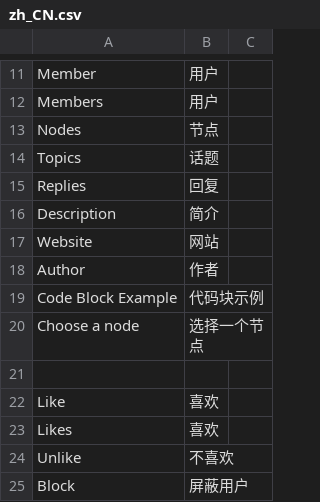
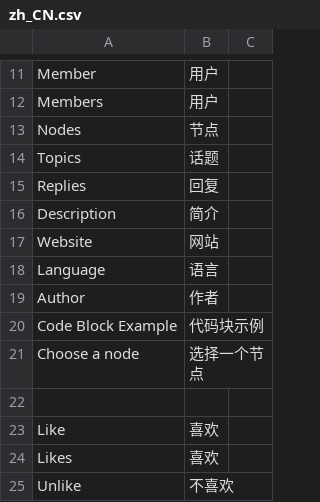
Before and after one commit to whtsky/Gather, a CSV file: locale/zh_CN.csv, drawn as a sheet; only a part is shown, gaps mark what is left out; the shorter side is filled out with more unchanged rows.

Commit message:
add language settings.

```diff
--- a/locale/zh_CN.csv
+++ b/locale/zh_CN.csv
@@ -17,2 +17,3 @@
 "Website",网站
+"Language",语言
 "Author",作者
```
Also changed, not shown: 13 other files.
